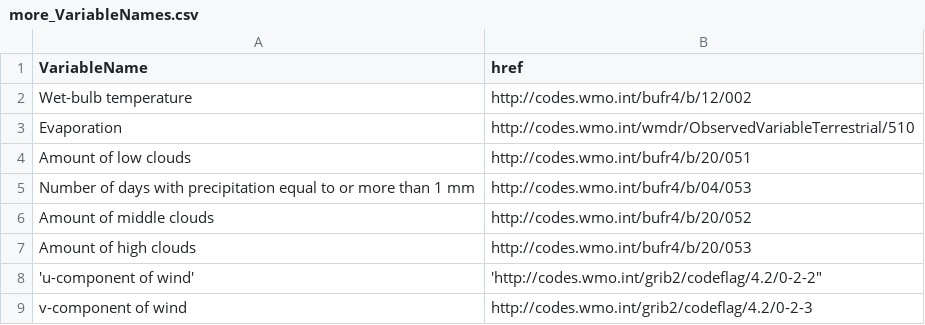
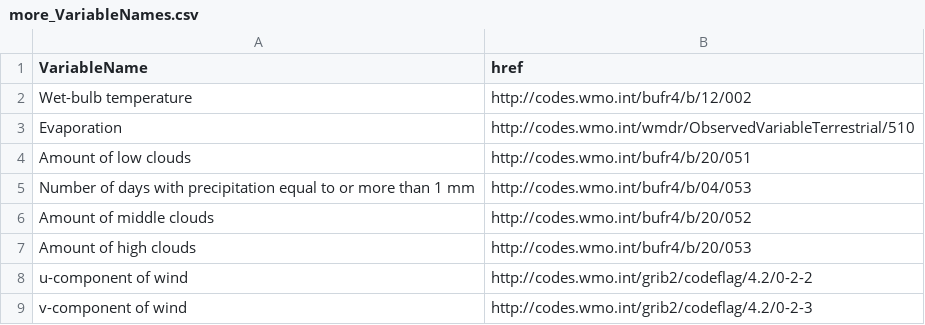
Before and after one commit to jbianchi81/alerta5DBIO, a CSV file: sql/more_VariableNames.csv, drawn as a sheet.

Commit message:
bugfix  quoting

```diff
--- a/sql/more_VariableNames.csv
+++ b/sql/more_VariableNames.csv
@@ -7,3 +7,3 @@ VariableName,href
 "Amount of high clouds","http://codes.wmo.int/bufr4/b/20/053"
-'u-component of wind','http://codes.wmo.int/grib2/codeflag/4.2/0-2-2"
+"u-component of wind","http://codes.wmo.int/grib2/codeflag/4.2/0-2-2"
 "v-component of wind","http://codes.wmo.int/grib2/codeflag/4.2/0-2-3"
```
